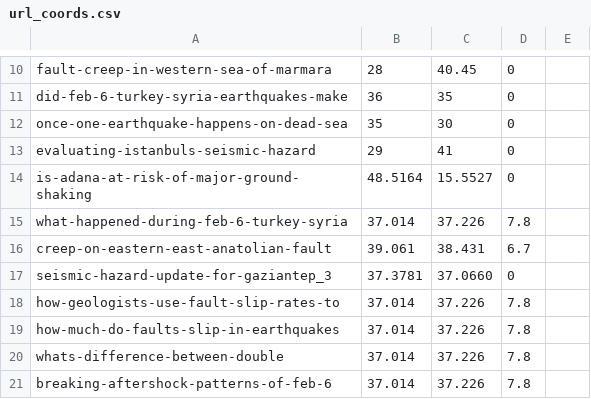
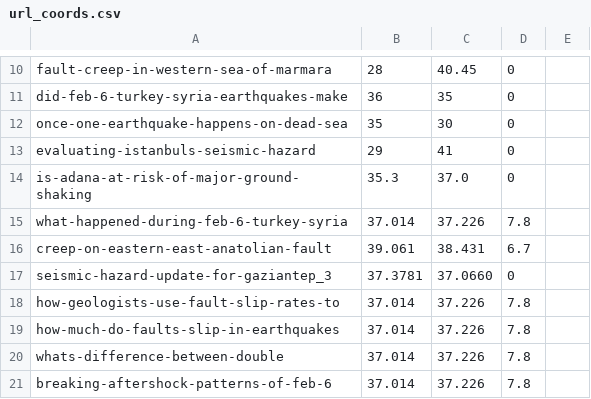
Before and after one commit to kyleedwardbradley/earthquake_insights_map, a CSV file: url_coords.csv, drawn as a sheet; only a part is shown, gaps mark what is left out.

```diff
--- a/url_coords.csv
+++ b/url_coords.csv
@@ -13,3 +13,3 @@ once-one-earthquake-happens-on-dead-sea,35,30,0
 evaluating-istanbuls-seismic-hazard,29,41,0
-is-adana-at-risk-of-major-ground-shaking,48.5164,15.5527,0
+is-adana-at-risk-of-major-ground-shaking,35.3,37.0,0
 what-happened-during-feb-6-turkey-syria,37.014,37.226,7.8
```
Also changed, not shown: 2 other files.
